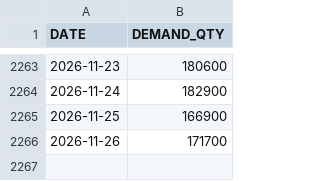
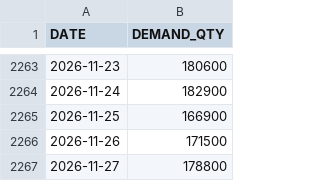
Before and after one commit to masterjms/iog_production-demand-planning, a CSV file: data/demand_005930.csv, drawn as a sheet; only a part is shown, gaps mark what is left out.

```diff
--- a/data/demand_005930.csv
+++ b/data/demand_005930.csv
@@ -2265,2 +2265,3 @@ DATE,DEMAND_QTY
 2026-11-25,166900
-2026-11-26,171700
+2026-11-26,171500
+2026-11-27,178800
```
Also changed, not shown: data/demand_BTC.csv, 1 other file.
